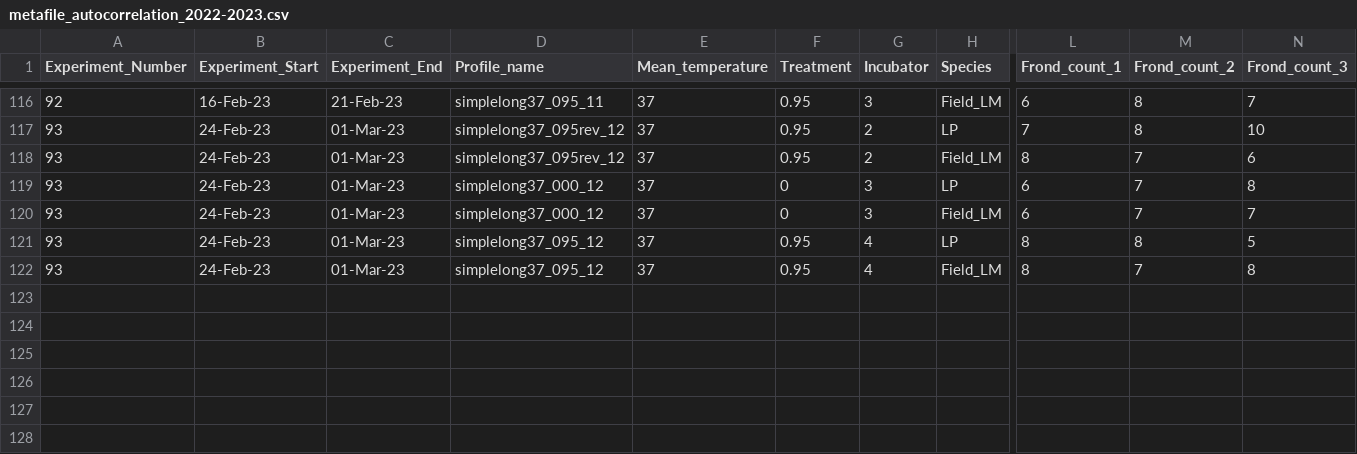
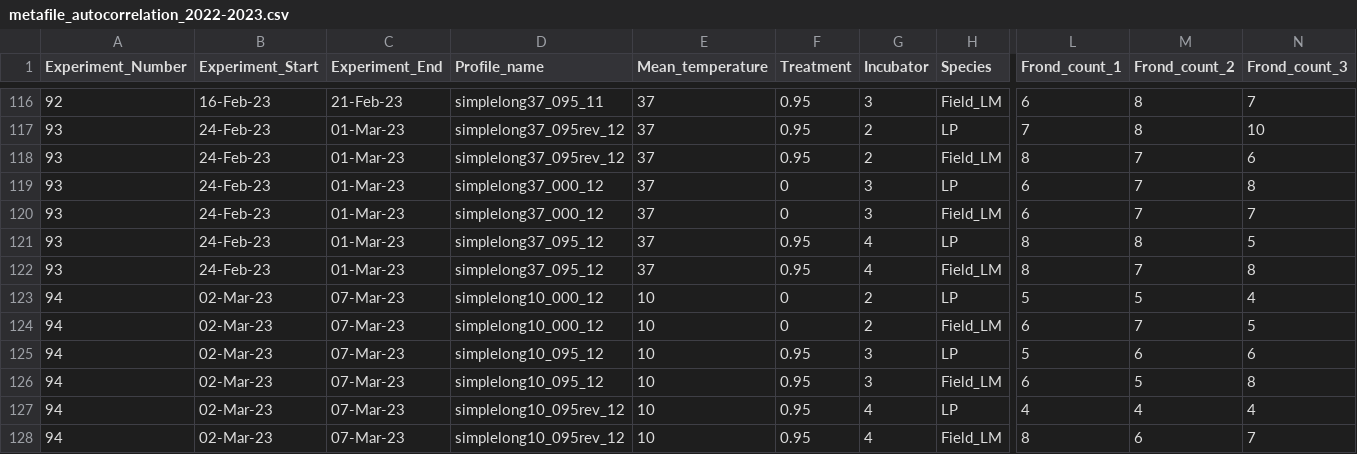
Before and after one commit to Cuddington-Lab/thermal-experiments, a CSV file: metafile_autocorrelation_2022-2023.csv, drawn as a sheet; only a part is shown, gaps mark what is left out; rows hold the shown columns only; the diff names each change by its address in the sheet, - before the commit and + after, or states it on an @@ line.

Commit message:
Add files via upload
e94 frond counts -A

```diff
--- a/metafile_autocorrelation_2022-2023.csv
+++ b/metafile_autocorrelation_2022-2023.csv
+row 123: 94 | 02-Mar-23 | 07-Mar-23 | simplelong10_000_12 | 10 | 0 | 2 | LP | 5 | 5 | 4
+row 124: 94 | 02-Mar-23 | 07-Mar-23 | simplelong10_000_12 | 10 | 0 | 2 | Field_LM | 6 | 7 | 5
+row 125: 94 | 02-Mar-23 | 07-Mar-23 | simplelong10_095_12 | 10 | 0.95 | 3 | LP | 5 | 6 | 6
+row 126: 94 | 02-Mar-23 | 07-Mar-23 | simplelong10_095_12 | 10 | 0.95 | 3 | Field_LM | 6 | 5 | 8
+row 127: 94 | 02-Mar-23 | 07-Mar-23 | simplelong10_095rev_12 | 10 | 0.95 | 4 | LP | 4 | 4 | 4
+row 128: 94 | 02-Mar-23 | 07-Mar-23 | simplelong10_095rev_12 | 10 | 0.95 | 4 | Field_LM | 8 | 6 | 7
```
